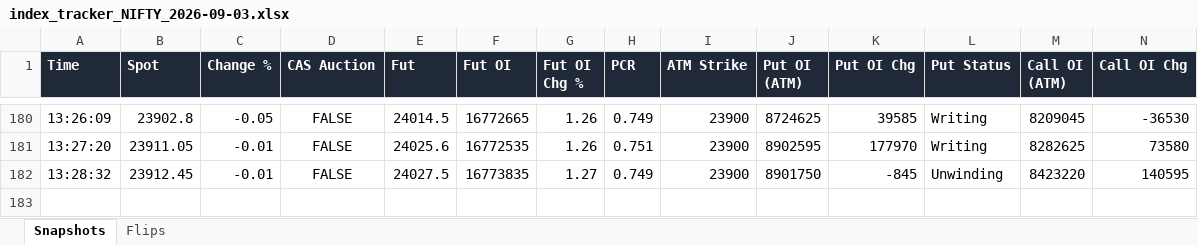
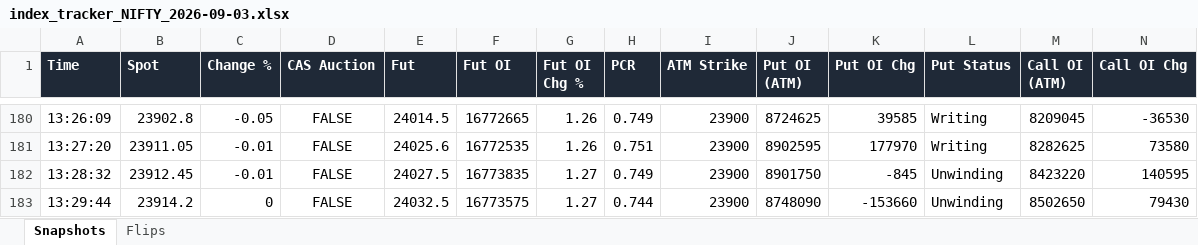
Before and after one commit to dhanunjaya-kd/fo-radar, an Excel workbook: backend/signal_logs/2026-09-03/index_tracker_NIFTY_2026-09-03.xlsx, sheet Snapshots, drawn as a sheet; only a part is shown, gaps mark what is left out; values as stored, in another font and other column widths than the file's, no borders; rows hold the shown columns only; the diff names each change by its address in the sheet, - before the commit and + after, or states it on an @@ line.

```diff
--- a/backend/signal_logs/2026-09-03/index_tracker_NIFTY_2026-09-03.xlsx (sheet Snapshots)
+++ b/backend/signal_logs/2026-09-03/index_tracker_NIFTY_2026-09-03.xlsx (sheet Snapshots)
+row 183: 13:29:44 | 23914.2 | 0 | FALSE | 24032.5 | 16773575 | 1.27 | 0.744 | 23900 | 8748090 | -153660 | Unwinding | 8502650 | 79430
```
Also changed, not shown: backend/signal_logs/2026-09-03/index_tracker_BANKNIFTY_2026-09-03.xlsx, backend/signal_logs/2026-09-03/index_tracker_CRUDEOILM_2026-09-03.xlsx, 3 other files.
